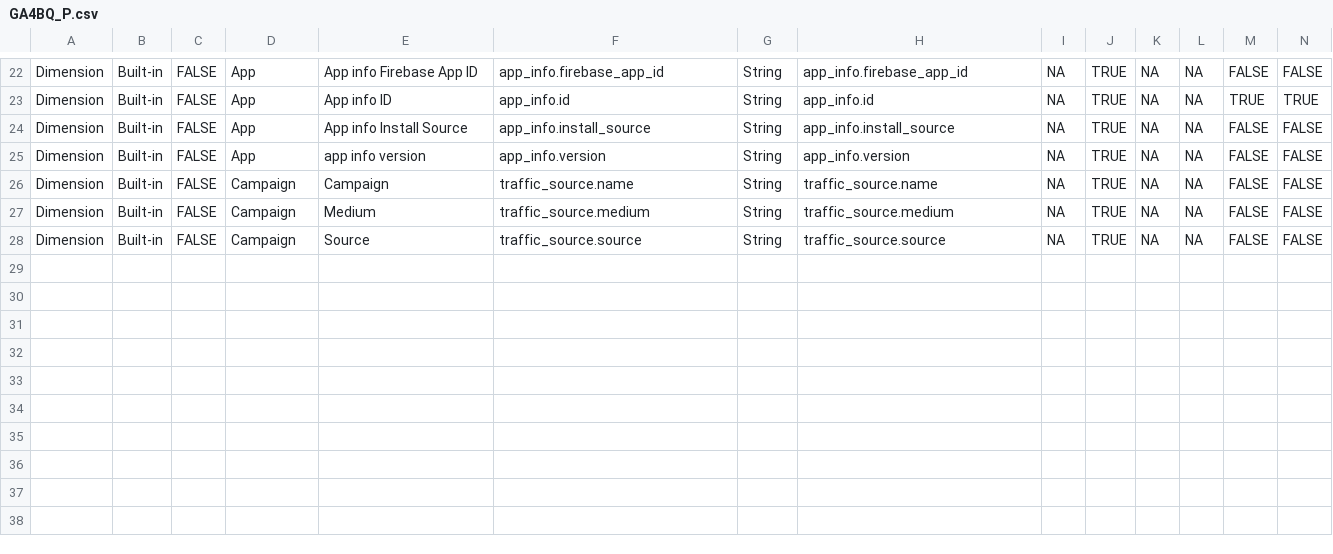
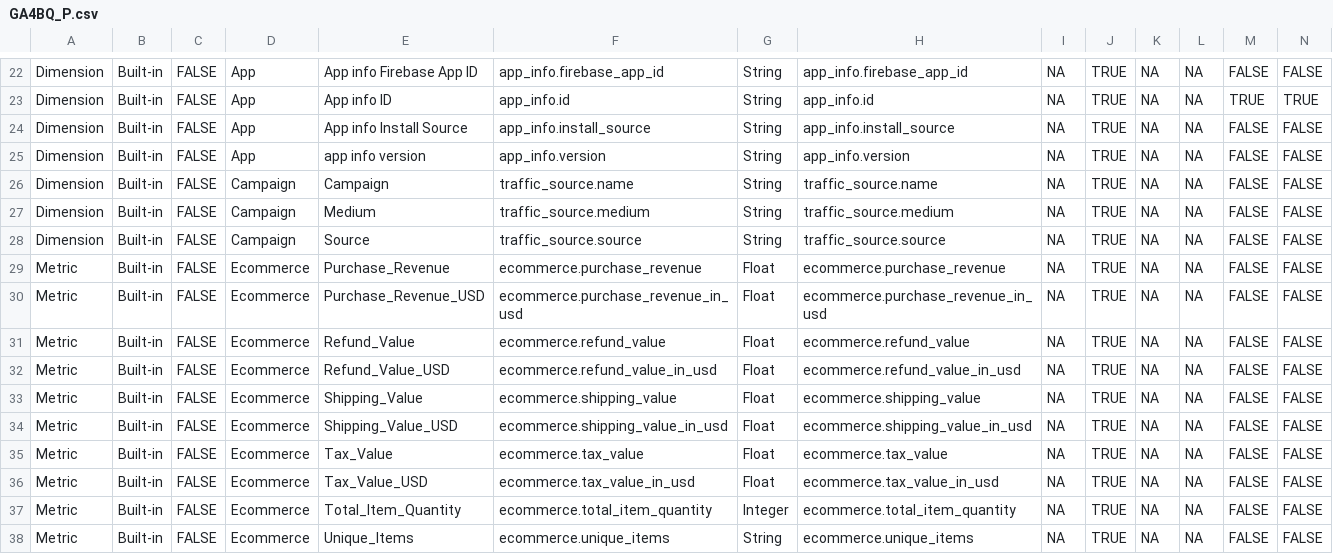
Before and after one commit to Trafikant/GA4BQ_P, a CSV file: GA4BQ_P.csv, drawn as a sheet; only a part is shown, gaps mark what is left out; rows hold the shown columns only; the diff names each change by its address in the sheet, - before the commit and + after, or states it on an @@ line.

Commit message:
Update GA4BQ_P.csv

```diff
--- a/GA4BQ_P.csv
+++ b/GA4BQ_P.csv
+row 29: Metric | Built-in | FALSE | Ecommerce | Purchase_Revenue | ecommerce.purchase_revenue | Float | ecommerce.purchase_revenue | NA | TRUE | NA | NA | FALSE | FALSE
+row 30: Metric | Built-in | FALSE | Ecommerce | Purchase_Revenue_USD | ecommerce.purchase_revenue_in_usd | Float | ecommerce.purchase_revenue_in_usd | NA | TRUE | NA | NA | FALSE | FALSE
+row 31: Metric | Built-in | FALSE | Ecommerce | Refund_Value | ecommerce.refund_value | Float | ecommerce.refund_value | NA | TRUE | NA | NA | FALSE | FALSE
+row 32: Metric | Built-in | FALSE | Ecommerce | Refund_Value_USD | ecommerce.refund_value_in_usd | Float | ecommerce.refund_value_in_usd | NA | TRUE | NA | NA | FALSE | FALSE
+row 33: Metric | Built-in | FALSE | Ecommerce | Shipping_Value | ecommerce.shipping_value | Float | ecommerce.shipping_value | NA | TRUE | NA | NA | FALSE | FALSE
+row 34: Metric | Built-in | FALSE | Ecommerce | Shipping_Value_USD | ecommerce.shipping_value_in_usd | Float | ecommerce.shipping_value_in_usd | NA | TRUE | NA | NA | FALSE | FALSE
+row 35: Metric | Built-in | FALSE | Ecommerce | Tax_Value | ecommerce.tax_value | Float | ecommerce.tax_value | NA | TRUE | NA | NA | FALSE | FALSE
+row 36: Metric | Built-in | FALSE | Ecommerce | Tax_Value_USD | ecommerce.tax_value_in_usd | Float | ecommerce.tax_value_in_usd | NA | TRUE | NA | NA | FALSE | FALSE
+row 37: Metric | Built-in | FALSE | Ecommerce | Total_Item_Quantity | ecommerce.total_item_quantity | Integer | ecommerce.total_item_quantity | NA | TRUE | NA | NA | FALSE | FALSE
+row 38: Metric | Built-in | FALSE | Ecommerce | Unique_Items | ecommerce.unique_items | String | ecommerce.unique_items | NA | TRUE | NA | NA | FALSE | FALSE
```
